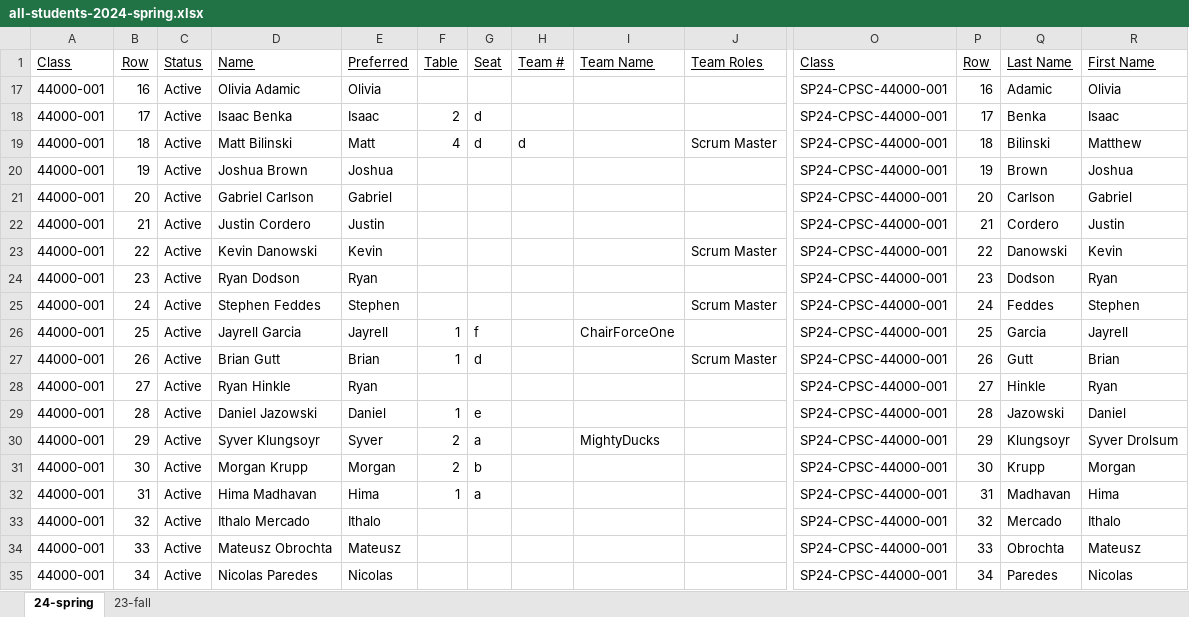
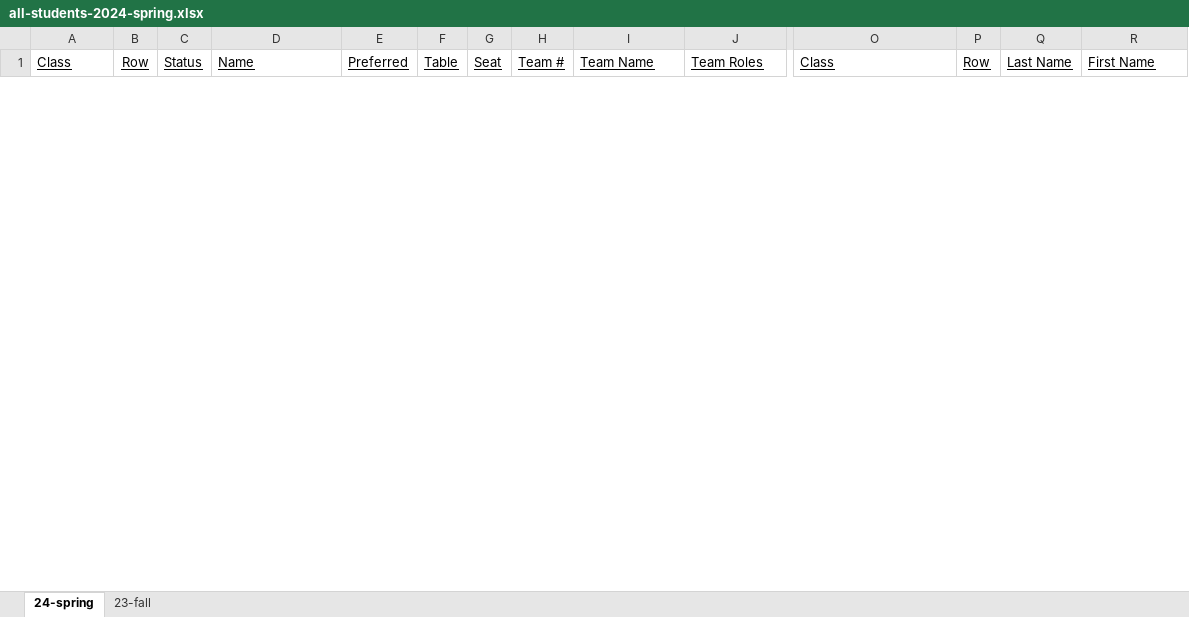
Before and after one commit to EricJPogue/lewis-education-static, an Excel workbook: students/all-students-2024-spring.xlsx, sheet 24-spring, drawn as a sheet; only a part is shown, gaps mark what is left out; values as stored, in another font and other column widths than the file's, no borders; removed rows and columns are numbered as before the commit, all else as after; rows hold the shown columns only; the diff covers the shown part only; the diff names each change by its address in the sheet, - before the commit and + after, or states it on an @@ line.

```diff
--- a/students/all-students-2024-spring.xlsx (sheet 24-spring)
+++ b/students/all-students-2024-spring.xlsx (sheet 24-spring)
@@ row 17 hidden: 44000-001 | 16 | Active | Olivia Adamic | Olivia |  |  |  |  |  | SP24-CPSC-44000-001 | 16 | Adamic | Olivia @@
@@ row 18 hidden: 44000-001 | 17 | Active | Isaac Benka | Isaac | 2 | d |  |  |  | SP24-CPSC-44000-001 | 17 | Benka | Isaac @@
@@ row 19 hidden: 44000-001 | 18 | Active | Matt Bilinski | Matt | 4 | d | d |  | Scrum Master | SP24-CPSC-44000-001 | 18 | Bilinski | Matthew @@
@@ row 20 hidden: 44000-001 | 19 | Active | Joshua Brown | Joshua |  |  |  |  |  | SP24-CPSC-44000-001 | 19 | Brown | Joshua @@
@@ row 21 hidden: 44000-001 | 20 | Active | Gabriel Carlson | Gabriel |  |  |  |  |  | SP24-CPSC-44000-001 | 20 | Carlson | Gabriel @@
@@ row 22 hidden: 44000-001 | 21 | Active | Justin Cordero | Justin |  |  |  |  |  | SP24-CPSC-44000-001 | 21 | Cordero | Justin @@
@@ row 23 hidden: 44000-001 | 22 | Active | Kevin Danowski | Kevin |  |  |  |  | Scrum Master | SP24-CPSC-44000-001 | 22 | Danowski | Kevin @@
@@ row 24 hidden: 44000-001 | 23 | Active | Ryan Dodson | Ryan |  |  |  |  |  | SP24-CPSC-44000-001 | 23 | Dodson | Ryan @@
@@ row 25 hidden: 44000-001 | 24 | Active | Stephen Feddes | Stephen |  |  |  |  | Scrum Master | SP24-CPSC-44000-001 | 24 | Feddes | Stephen @@
@@ row 26 hidden: 44000-001 | 25 | Active | Jayrell Garcia | Jayrell | 1 | f |  | ChairForceOne |  | SP24-CPSC-44000-001 | 25 | Garcia | Jayrell @@
@@ row 27 hidden: 44000-001 | 26 | Active | Brian Gutt | Brian | 1 | d |  |  | Scrum Master | SP24-CPSC-44000-001 | 26 | Gutt | Brian @@
@@ row 28 hidden: 44000-001 | 27 | Active | Ryan Hinkle | Ryan |  |  |  |  |  | SP24-CPSC-44000-001 | 27 | Hinkle | Ryan @@
@@ row 29 hidden: 44000-001 | 28 | Active | Daniel Jazowski | Daniel | 1 | e |  |  |  | SP24-CPSC-44000-001 | 28 | Jazowski | Daniel @@
@@ row 30 hidden: 44000-001 | 29 | Active | Syver Klungsoyr | Syver | 2 | a |  | MightyDucks |  | SP24-CPSC-44000-001 | 29 | Klungsoyr | Syver Drolsum @@
@@ row 31 hidden: 44000-001 | 30 | Active | Morgan Krupp | Morgan | 2 | b |  |  |  | SP24-CPSC-44000-001 | 30 | Krupp | Morgan @@
@@ row 32 hidden: 44000-001 | 31 | Active | Hima Madhavan | Hima | 1 | a |  |  |  | SP24-CPSC-44000-001 | 31 | Madhavan | Hima @@
@@ row 33 hidden: 44000-001 | 32 | Active | Ithalo Mercado | Ithalo |  |  |  |  |  | SP24-CPSC-44000-001 | 32 | Mercado | Ithalo @@
@@ row 34 hidden: 44000-001 | 33 | Active | Mateusz Obrochta | Mateusz |  |  |  |  |  | SP24-CPSC-44000-001 | 33 | Obrochta | Mateusz @@
@@ row 35 hidden: 44000-001 | 34 | Active | Nicolas Paredes | Nicolas |  |  |  |  |  | SP24-CPSC-44000-001 | 34 | Paredes | Nicolas @@
```
Also changed, not shown: 6 added rows and 19 hidden or unhidden rows elsewhere in this sheet, hidden cells, 6 other files.
